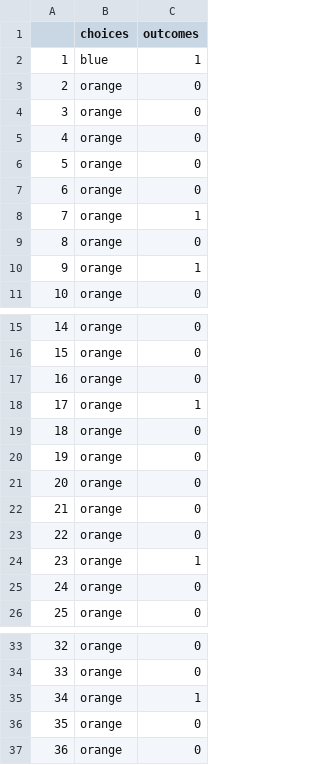
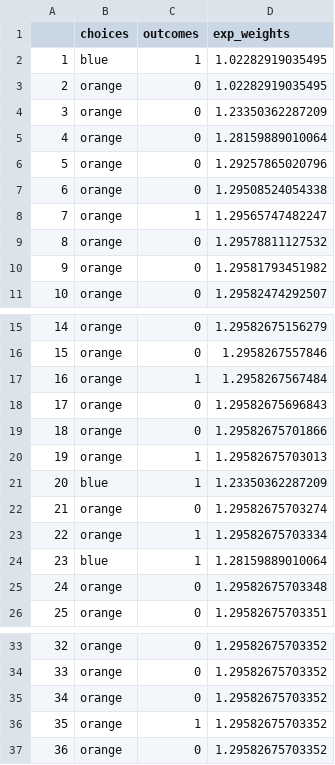
Before and after one commit to kel-github/learning-model-sims, a CSV file: EWA/EWA_example.csv, drawn as a sheet; only a part is shown, gaps mark what is left out; the diff covers the shown part only; the diff names each change by its address in the sheet, - before the commit and + after, or states it on an @@ line.

```diff
--- a/EWA/EWA_example.csv
+++ b/EWA/EWA_example.csv
+column D (exp_weights), rows 2-11: 1.02282919035495 | 1.02282919035495 | 1.23350362287209 | 1.28159889010064 | 1.29257865020796 | 1.29508524054338 | 1.29565747482247 | 1.29578811127532 | 1.29581793451982 | 1.29582474292507; rows 15-26: 1.29582675156279 | 1.2958267557846 | 1.2958267567484 | 1.29582675696843 | 1.29582675701866 | 1.29582675703013 | 1.23350362287209 | 1.29582675703274 | 1.29582675703334 | 1.28159889010064 | 1.29582675703348 | 1.29582675703351; rows 33-37: all 1.29582675703352
-C10 (outcomes): 1
+C10 (outcomes): 0
-C17 (outcomes): 0
+C17 (outcomes): 1
-C18 (outcomes): 1
+C18 (outcomes): 0
-C20:C21 (outcomes): 0
+C20:C21 (outcomes): 1
-B21 (choices): orange
+B21 (choices): blue
-C23 (outcomes): 0
+C23 (outcomes): 1
-B24 (choices): orange
+B24 (choices): blue
-C35 (outcomes): 1
+C35 (outcomes): 0
-C36 (outcomes): 0
+C36 (outcomes): 1
```
Also changed, not shown: 2 edited cells elsewhere in this file, 7 other files.
